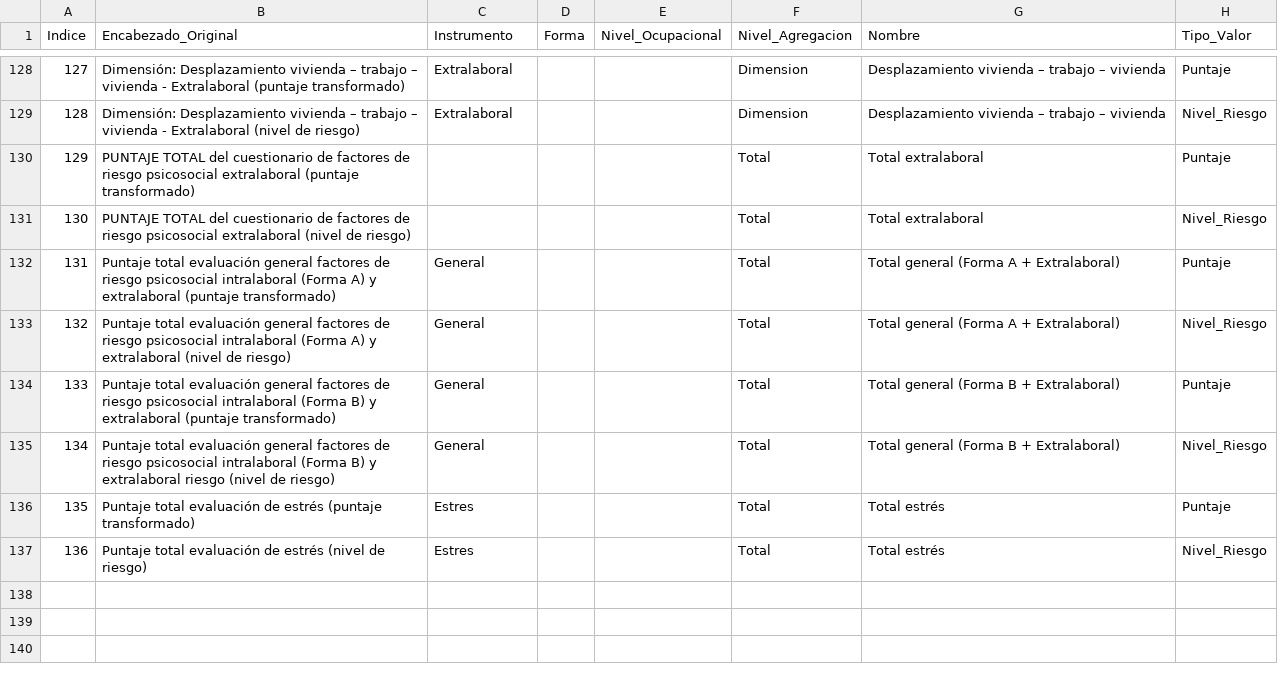
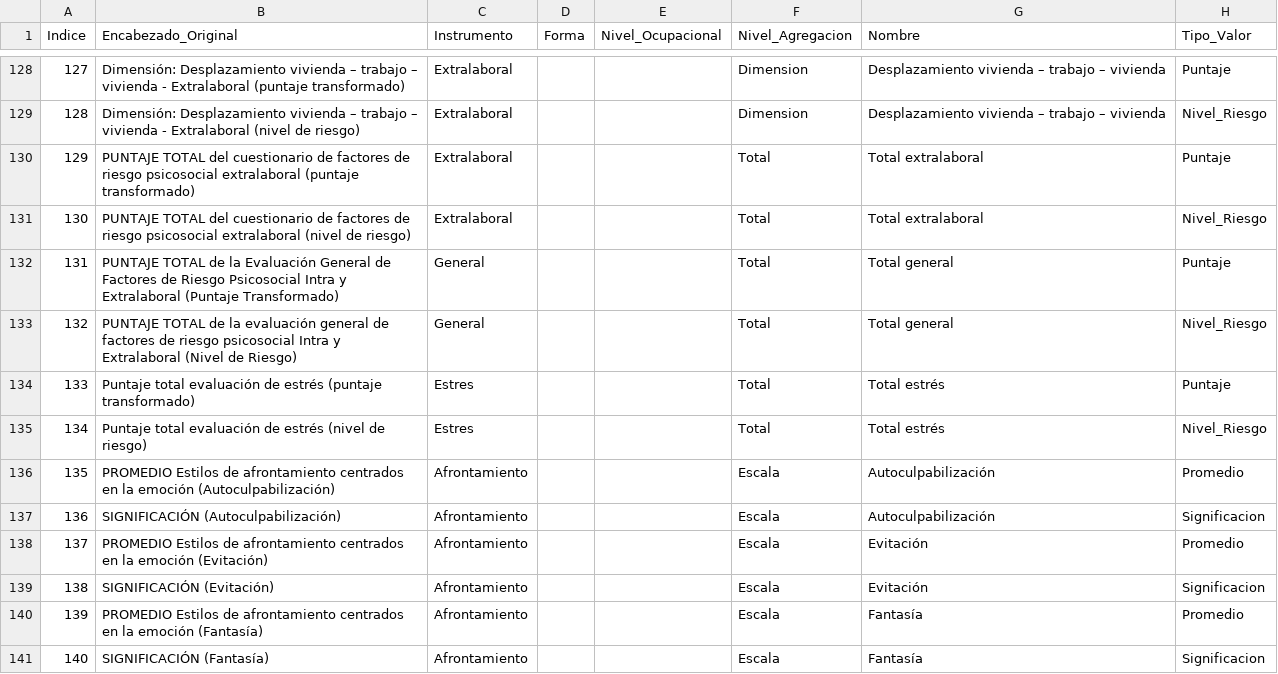
Before and after one commit to ENTRENACONSULTINGSST-web/bateria-riesgo-psicosocial-template, a CSV file: data/diccionario/diccionario_campos.csv, drawn as a sheet; only a part is shown, gaps mark what is left out; removed rows and columns are numbered as before the commit, all else as after; the diff covers the shown part only; the diff names each change by its address in the sheet, - before the commit and + after, or states it on an @@ line.

Commit message:
Agregar ESTADO_PROYECTO.md y actualizar diccionario_campos.csv (154 filas)

```diff
--- a/data/diccionario/diccionario_campos.csv
+++ b/data/diccionario/diccionario_campos.csv
-C130:C131 (Instrumento): (empty)
+C130:C131 (Instrumento): Extralaboral
-B132 (Encabezado_Original): Puntaje total evaluación general factores de riesgo psicosocial intralaboral (Forma A) y extralaboral (puntaje transformado)
+B132 (Encabezado_Original): PUNTAJE TOTAL de la Evaluación General de Factores de Riesgo Psicosocial Intra y Extralaboral (Puntaje Transformado)
-G132:G133 (Nombre): Total general (Forma A + Extralaboral)
+G132:G133 (Nombre): Total general
-B133 (Encabezado_Original): Puntaje total evaluación general factores de riesgo psicosocial intralaboral (Forma A) y extralaboral (nivel de riesgo)
+B133 (Encabezado_Original): PUNTAJE TOTAL de la evaluación general de factores de riesgo psicosocial Intra y Extralaboral (Nivel de Riesgo)
-row 134: 133 | Puntaje total evaluación general factores de riesgo psicosocial intralaboral (Forma B) y extralaboral (puntaje transformado) | General |  |  | Total | Total general (Forma B + Extralaboral) | Puntaje
-row 135: 134 | Puntaje total evaluación general factores de riesgo psicosocial intralaboral (Forma B) y extralaboral riesgo (nivel de riesgo) | General |  |  | Total | Total general (Forma B + Extralaboral) | Nivel_Riesgo
@@ column A (Indice) renumbered between rows 134 and 135 @@
+row 136: 135 | PROMEDIO Estilos de afrontamiento centrados en la emoción (Autoculpabilización) | Afrontamiento |  |  | Escala | Autoculpabilización | Promedio
+row 137: 136 | SIGNIFICACIÓN (Autoculpabilización) | Afrontamiento |  |  | Escala | Autoculpabilización | Significacion
+row 138: 137 | PROMEDIO Estilos de afrontamiento centrados en la emoción (Evitación) | Afrontamiento |  |  | Escala | Evitación | Promedio
+row 139: 138 | SIGNIFICACIÓN (Evitación) | Afrontamiento |  |  | Escala | Evitación | Significacion
+row 140: 139 | PROMEDIO Estilos de afrontamiento centrados en la emoción (Fantasía) | Afrontamiento |  |  | Escala | Fantasía | Promedio
+row 141: 140 | SIGNIFICACIÓN (Fantasía) | Afrontamiento |  |  | Escala | Fantasía | Significacion
```
Also changed, not shown: 14 added rows and 9 edited cells elsewhere in this file, 1 other file.
